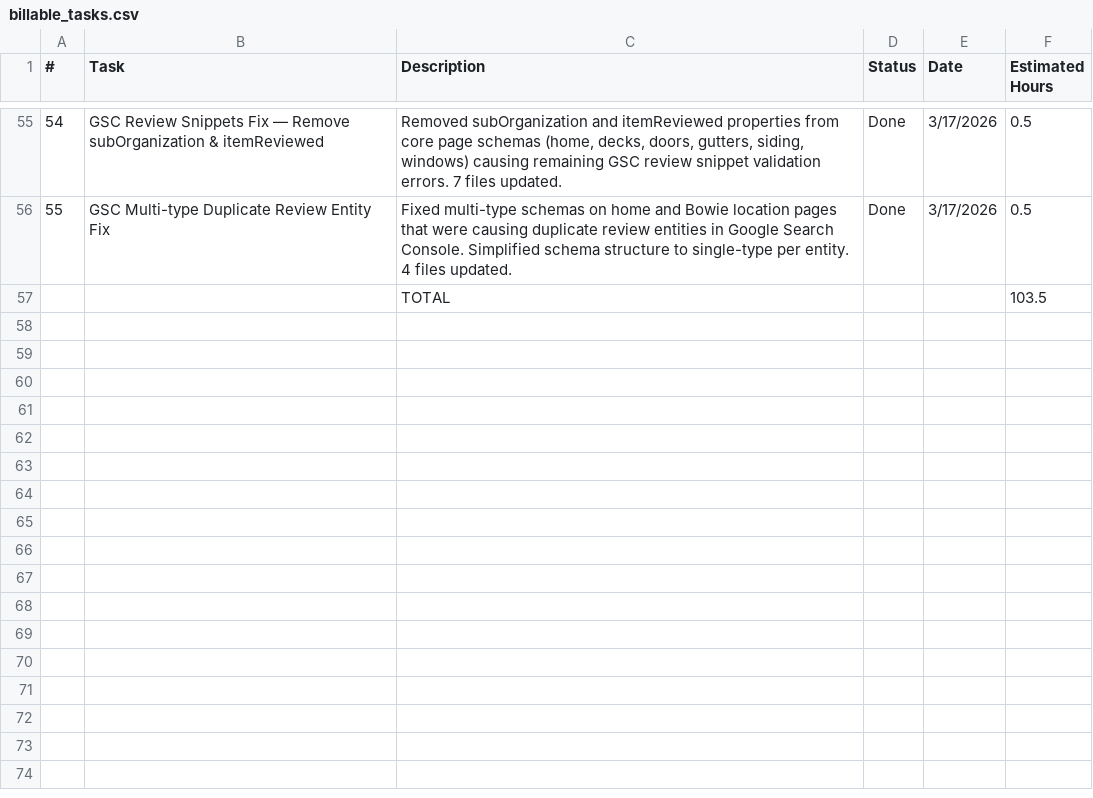
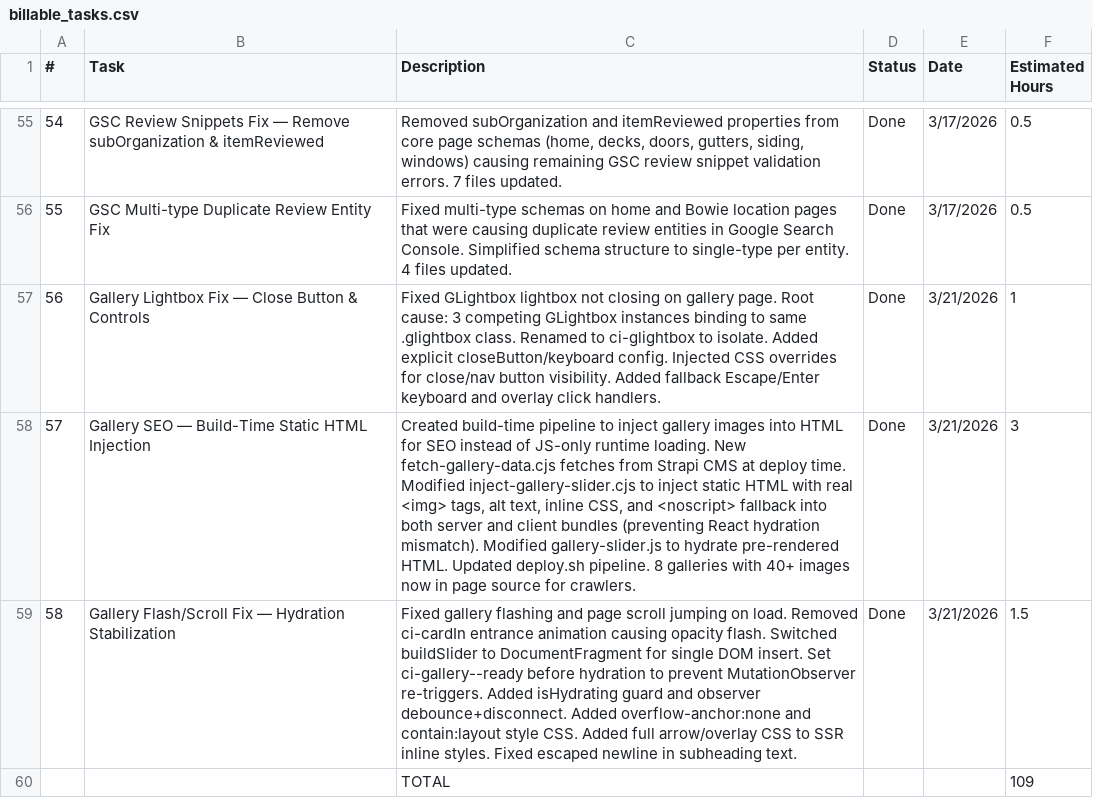
Before and after one commit to osamarehman/capitol, a CSV file: billable_tasks.csv, drawn as a sheet; only a part is shown, gaps mark what is left out; removed rows and columns are numbered as before the commit, all else as after; the diff names each change by its address in the sheet, - before the commit and + after, or states it on an @@ line.

```diff
--- a/billable_tasks.csv
+++ b/billable_tasks.csv
-row 57:  |  | TOTAL |  |  | 103.5
+row 57: 56 | Gallery Lightbox Fix — Close Button & Controls | Fixed GLightbox lightbox not closing on gallery page. Root cause: 3 competing GLightbox instances binding to same .glightbox class. Renamed to ci-glightbox to isolate. Added explicit closeButton/keyboard config. Injected CSS overrides for close/nav button visibility. Added fallback Escape/Enter keyboard and overlay click handlers. | Done | 3/21/2026 | 1
+row 58: 57 | Gallery SEO — Build-Time Static HTML Injection | Created build-time pipeline to inject gallery images into HTML for SEO instead of JS-only runtime loading. New fetch-gallery-data.cjs fetches from Strapi CMS at deploy time. Modified inject-gallery-slider.cjs to inject static HTML with real <img> tags, alt text, inline CSS, and <noscript> fallback into both server and client bundles (preventing React hydration mismatch). Modified gallery-slider.js to hydrate pre-rendered HTML. Updated deploy.sh pipeline. 8 galleries with 40+ images now in page source for crawlers. | Done | 3/21/2026 | 3
+row 59: 58 | Gallery Flash/Scroll Fix — Hydration Stabilization | Fixed gallery flashing and page scroll jumping on load. Removed ci-cardIn entrance animation causing opacity flash. Switched buildSlider to DocumentFragment for single DOM insert. Set ci-gallery--ready before hydration to prevent MutationObserver re-triggers. Added isHydrating guard and observer debounce+disconnect. Added overflow-anchor:none and contain:layout style CSS. Added full arrow/overlay CSS to SSR inline styles. Fixed escaped newline in subheading text. | Done | 3/21/2026 | 1.5
+row 60:  |  | TOTAL |  |  | 109
```
Also changed, not shown: 1 other file.
